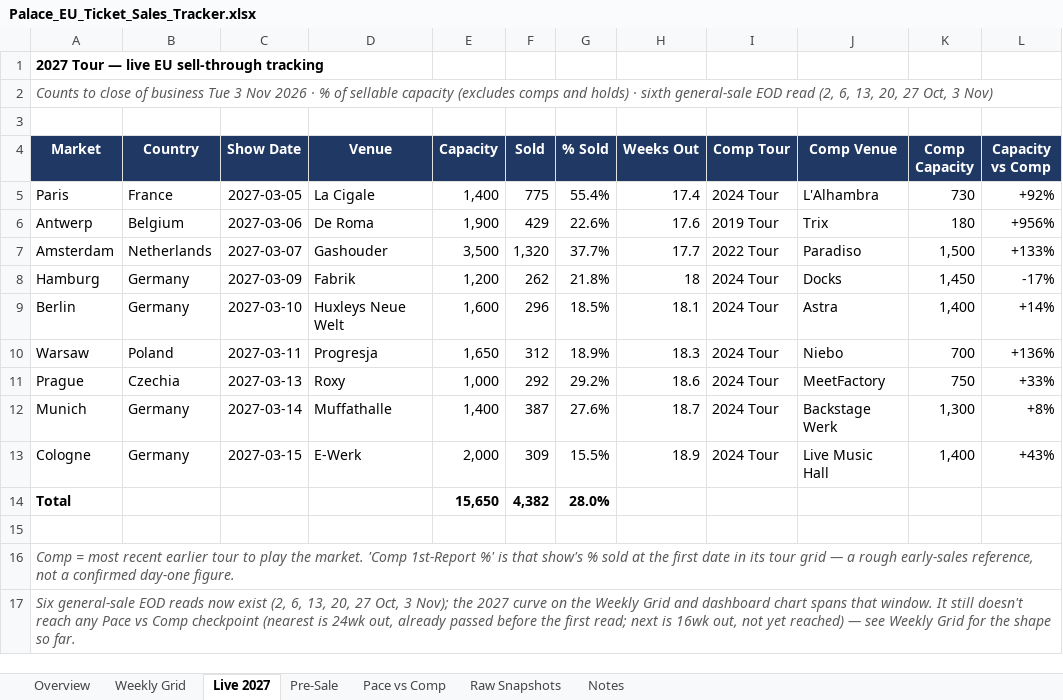
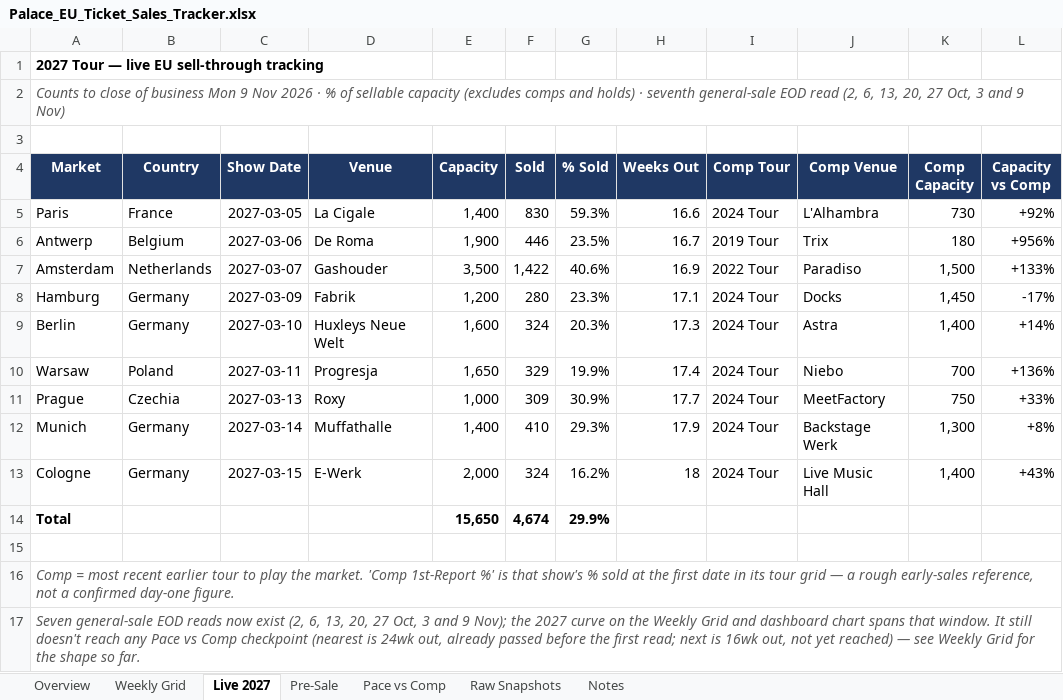
Before and after one commit to mikegtsc/palace-tracker, an Excel workbook: europe/Palace_EU_Ticket_Sales_Tracker.xlsx, sheet Live 2027, drawn as a sheet; only a part is shown; values as stored, in another font and other column widths than the file's, no borders; the diff names each change by its address in the sheet, - before the commit and + after, or states it on an @@ line.

```diff
--- a/europe/Palace_EU_Ticket_Sales_Tracker.xlsx (sheet Live 2027)
+++ b/europe/Palace_EU_Ticket_Sales_Tracker.xlsx (sheet Live 2027)
-A2 (Market): …of business Tue 3 Nov 2026 · % of sellable capacity (excludes comps and holds) · sixth general-sale EOD read (2, 6, 13, 20, 27 Oct, 3 Nov)
+A2 (Market): …of business Mon 9 Nov 2026 · % of sellable capacity (excludes comps and holds) · seventh general-sale EOD read (2, 6, 13, 20, 27 Oct, 3 and 9 Nov)
-F5 (Sold): 775
+F5 (Sold): 830
-G5 (% Sold): 55.4%
+G5 (% Sold): 59.3%
-H5 (Weeks Out): 17.4
+H5 (Weeks Out): 16.6
-F6 (Sold): 429
+F6 (Sold): 446
-G6 (% Sold): 22.6%
+G6 (% Sold): 23.5%
-H6 (Weeks Out): 17.6
+H6 (Weeks Out): 16.7
-F7 (Sold): 1,320
+F7 (Sold): 1,422
-G7 (% Sold): 37.7%
+G7 (% Sold): 40.6%
-H7 (Weeks Out): 17.7
+H7 (Weeks Out): 16.9
-F8 (Sold): 262
+F8 (Sold): 280
-G8 (% Sold): 21.8%
+G8 (% Sold): 23.3%
-H8 (Weeks Out): 18
+H8 (Weeks Out): 17.1
-F9 (Sold): 296
+F9 (Sold): 324
-G9 (% Sold): 18.5%
+G9 (% Sold): 20.3%
-H9 (Weeks Out): 18.1
+H9 (Weeks Out): 17.3
-F10 (Sold): 312
+F10 (Sold): 329
-G10 (% Sold): 18.9%
+G10 (% Sold): 19.9%
-H10 (Weeks Out): 18.3
+H10 (Weeks Out): 17.4
-F11 (Sold): 292
+F11 (Sold): 309
-G11 (% Sold): 29.2%
+G11 (% Sold): 30.9%
-H11 (Weeks Out): 18.6
+H11 (Weeks Out): 17.7
-F12 (Sold): 387
+F12 (Sold): 410
-G12 (% Sold): 27.6%
+G12 (% Sold): 29.3%
-H12 (Weeks Out): 18.7
+H12 (Weeks Out): 17.9
-F13 (Sold): 309
+F13 (Sold): 324
-G13 (% Sold): 15.5%
+G13 (% Sold): 16.2%
-H13 (Weeks Out): 18.9
+H13 (Weeks Out): 18
-F14 (Sold): 4,382
+F14 (Sold): 4,674
-G14 (% Sold): 28.0%
+G14 (% Sold): 29.9%
-A17 (Market): Six general-sale EOD reads now exist (2, 6, 13, 20, 27 Oct, 3 Nov); the…
+A17 (Market): Seven general-sale EOD reads now exist (2, 6, 13, 20, 27 Oct, 3 and 9 Nov); the…
```
Also changed, not shown: sheet Pre-Sale, sheet Raw Snapshots, sheet Notes, sheet Weekly Grid, sheet Overview, 1 other file.
